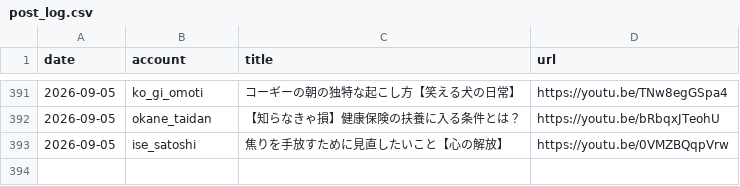
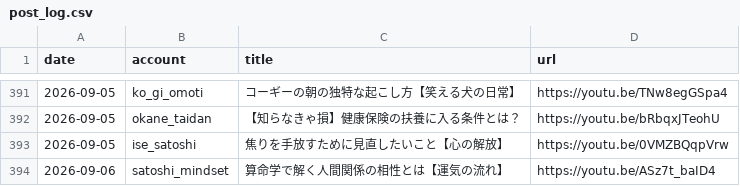
Before and after one commit to iseise0226/sns-automation, a CSV file: data/post_log.csv, drawn as a sheet; only a part is shown, gaps mark what is left out; the diff names each change by its address in the sheet, - before the commit and + after, or states it on an @@ line.

Commit message:
chore: WF6 topic progress - satoshi_mindset

```diff
--- a/data/post_log.csv
+++ b/data/post_log.csv
+row 394: 2026-09-06 | satoshi_mindset | 算命学で解く人間関係の相性とは【運気の流れ】 | https://youtu.be/ASz7t_baID4
```
Also changed, not shown: 1 other file.
